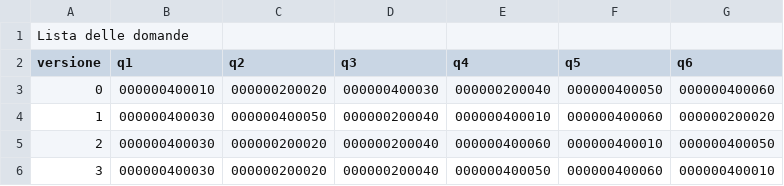
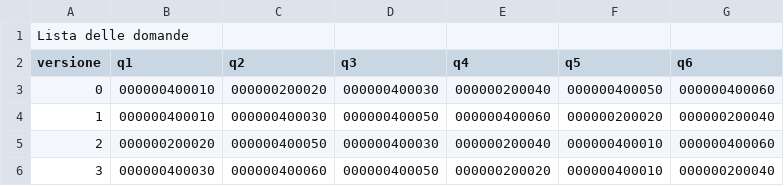
Before and after one commit to anricco/maketest, a CSV file: output/example1-qcodes.csv, drawn as a sheet.

```diff
--- a/output/example1-qcodes.csv
+++ b/output/example1-qcodes.csv
@@ -3,4 +3,4 @@ Lista delle domande
 0	000000400010	000000200020	000000400030	000000200040	000000400050	000000400060	
-1	000000400030	000000400050	000000200040	000000400010	000000400060	000000200020	
-2	000000400030	000000200020	000000200040	000000400060	000000400010	000000400050	
-3	000000400030	000000200020	000000200040	000000400050	000000400060	000000400010	
+1	000000400010	000000400030	000000400050	000000400060	000000200020	000000200040	
+2	000000200020	000000400050	000000400030	000000200040	000000400010	000000400060	
+3	000000400030	000000400060	000000400050	000000200020	000000400010	000000200040	
```
Also changed, not shown: example1-project.csv, 6 other files.
